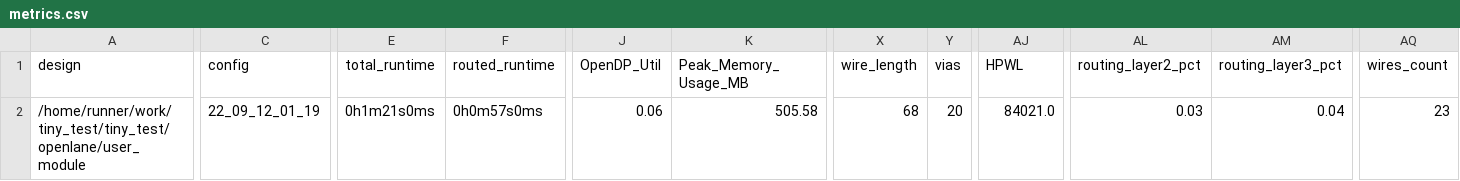
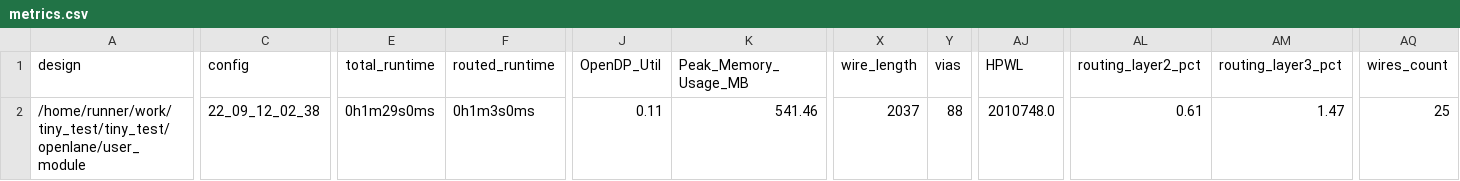
Before and after one commit to matsu0731/tiny_test, a CSV file: signoff/user_module/metrics.csv, drawn as a sheet; only a part is shown, gaps mark what is left out; the diff covers the shown part only; the diff names each change by its address in the sheet, - before the commit and + after, or states it on an @@ line.

```diff
--- a/signoff/user_module/metrics.csv
+++ b/signoff/user_module/metrics.csv
-C2 (config): 22_09_12_01_19
+C2 (config): 22_09_12_02_38
-E2 (total_runtime): 0h1m21s0ms
+E2 (total_runtime): 0h1m29s0ms
-F2 (routed_runtime): 0h0m57s0ms
+F2 (routed_runtime): 0h1m3s0ms
-J2 (OpenDP_Util): 0.06
+J2 (OpenDP_Util): 0.11
-K2 (Peak_Memory_Usage_MB): 505.58
+K2 (Peak_Memory_Usage_MB): 541.46
-X2 (wire_length): 68
+X2 (wire_length): 2037
-Y2 (vias): 20
+Y2 (vias): 88
-AJ2 (HPWL): 84021.0
+AJ2 (HPWL): 2010748.0
-AL2 (routing_layer2_pct): 0.03
+AL2 (routing_layer2_pct): 0.61
-AM2 (routing_layer3_pct): 0.04
+AM2 (routing_layer3_pct): 1.47
-AQ2 (wires_count): 23
+AQ2 (wires_count): 25
```
Also changed, not shown: 17 edited cells elsewhere in this file, signoff/user_project_wrapper/metrics.csv, 19 other files.
